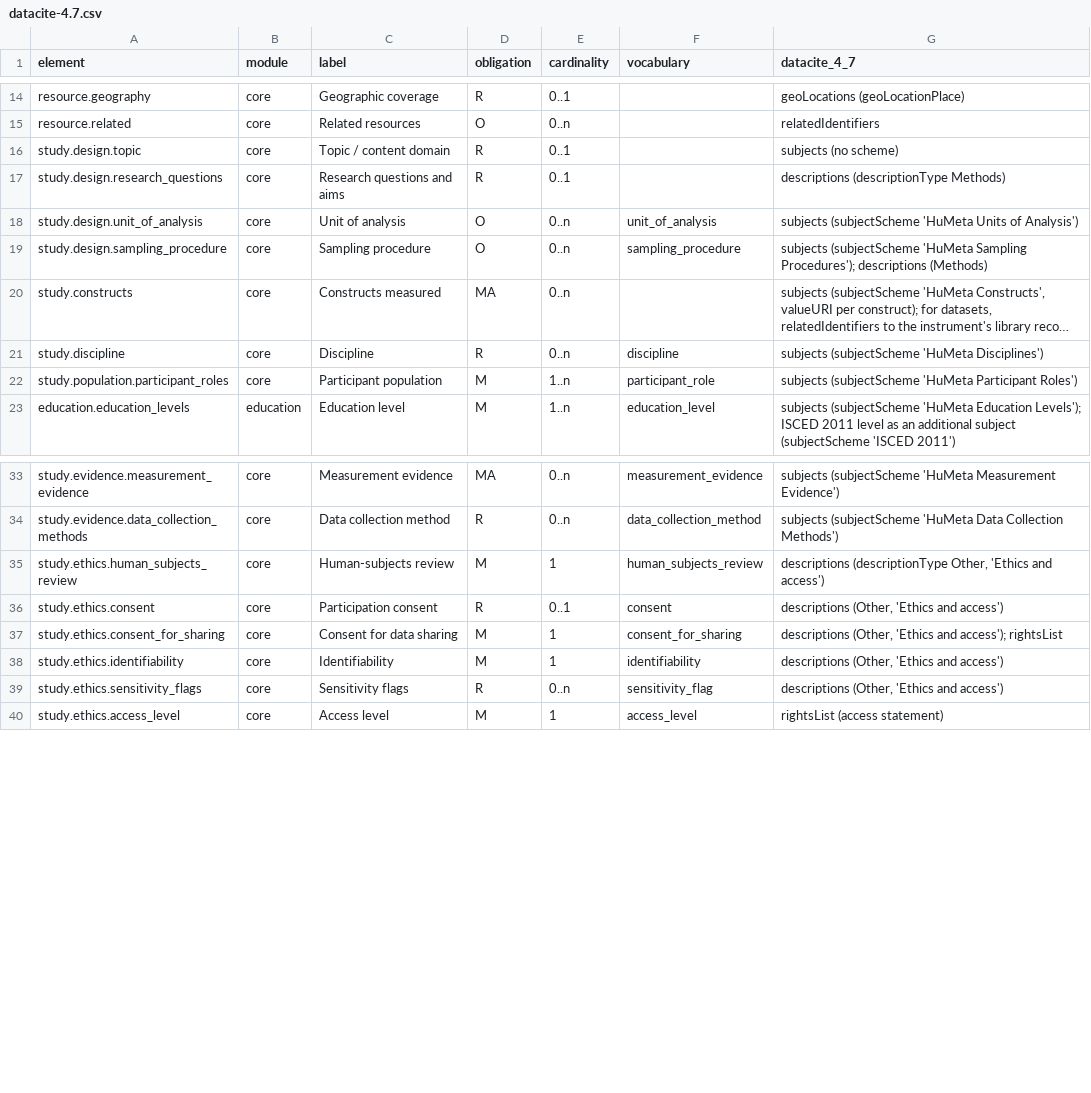
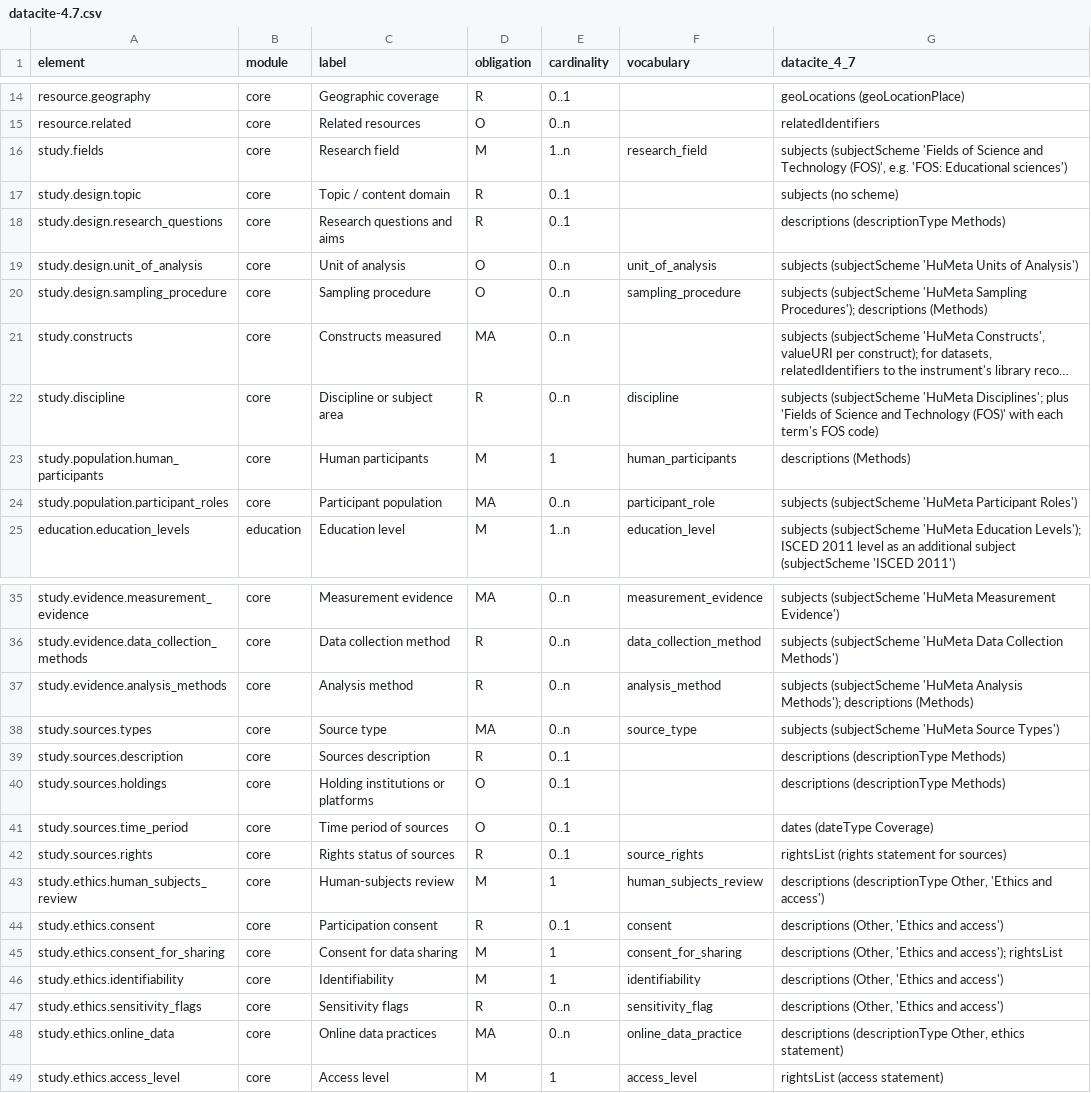
Before and after one commit to JLib271/HuMeta, a CSV file: standard/humeta/crosswalks/datacite-4.7.csv, drawn as a sheet; only a part is shown, gaps mark what is left out; long unchanged cells end in …; addresses are those after the commit; the diff names each change by its address in the sheet, - before the commit and + after, or states it on an @@ line.

```diff
--- a/standard/humeta/crosswalks/datacite-4.7.csv
+++ b/standard/humeta/crosswalks/datacite-4.7.csv
+row 16: study.fields | core | Research field | M | 1..n | research_field | subjects (subjectScheme 'Fields of Science and Technology (FOS)', e.g. 'FOS: Educational sciences')
-C22 (label): Discipline
+C22 (label): Discipline or subject area
-G22 (datacite_4_7): …(subjectScheme 'HuMeta Disciplines')
+G22 (datacite_4_7): …(subjectScheme 'HuMeta Disciplines'; plus 'Fields of Science and Technology (FOS)' with each term's FOS code)
+row 23: study.population.human_participants | core | Human participants | M | 1 | human_participants | descriptions (Methods)
-D24 (obligation): M
+D24 (obligation): MA
-E24 (cardinality): 1..n
+E24 (cardinality): 0..n
+row 37: study.evidence.analysis_methods | core | Analysis method | R | 0..n | analysis_method | subjects (subjectScheme 'HuMeta Analysis Methods'); descriptions (Methods)
+row 38: study.sources.types | core | Source type | MA | 0..n | source_type | subjects (subjectScheme 'HuMeta Source Types')
+row 39: study.sources.description | core | Sources description | R | 0..1 |  | descriptions (descriptionType Methods)
+row 40: study.sources.holdings | core | Holding institutions or platforms | O | 0..1 |  | descriptions (descriptionType Methods)
+row 41: study.sources.time_period | core | Time period of sources | O | 0..1 |  | dates (dateType Coverage)
+row 42: study.sources.rights | core | Rights status of sources | R | 0..1 | source_rights | rightsList (rights statement for sources)
+row 48: study.ethics.online_data | core | Online data practices | MA | 0..n | online_data_practice | descriptions (descriptionType Other, ethics statement)
```
Also changed, not shown: standard/humeta/crosswalks/eric.csv, 21 other files.
